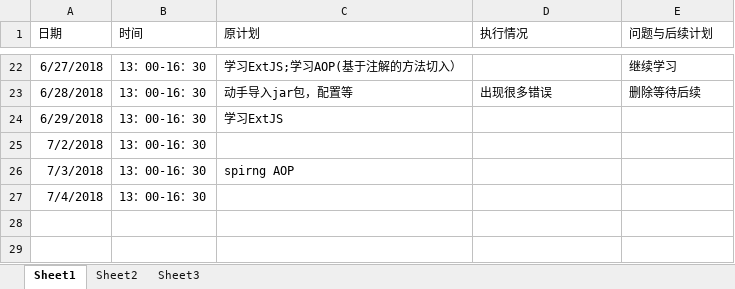
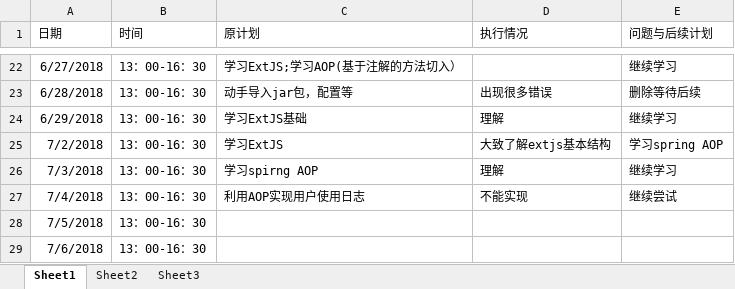
Before and after one commit to Modxue/express, an Excel workbook: doc/log/log_201608040203_huayongxiang.xlsx, sheet Sheet1, drawn as a sheet; only a part is shown, gaps mark what is left out; values as stored, in another font and other column widths than the file's, no borders; the diff names each change by its address in the sheet, - before the commit and + after, or states it on an @@ line.

Commit message:
更新日志

```diff
--- a/doc/log/log_201608040203_huayongxiang.xlsx (sheet Sheet1)
+++ b/doc/log/log_201608040203_huayongxiang.xlsx (sheet Sheet1)
-C24 (原计划): 学习ExtJS
+C24 (原计划): 学习ExtJS基础
-D24 (执行情况): (empty)
+D24 (执行情况): 理解
-E24 (问题与后续计划): (empty)
+E24 (问题与后续计划): 继续学习
-C25 (原计划): (empty)
+C25 (原计划): 学习ExtJS
-D25 (执行情况): (empty)
+D25 (执行情况): 大致了解extjs基本结构
-E25 (问题与后续计划): (empty)
+E25 (问题与后续计划): 学习spring AOP
-C26 (原计划): spirng AOP
+C26 (原计划): 学习spirng AOP
-D26 (执行情况): (empty)
+D26 (执行情况): 理解
-E26 (问题与后续计划): (empty)
+E26 (问题与后续计划): 继续学习
-C27 (原计划): (empty)
+C27 (原计划): 利用AOP实现用户使用日志
-D27 (执行情况): (empty)
+D27 (执行情况): 不能实现
-E27 (问题与后续计划): (empty)
+E27 (问题与后续计划): 继续尝试
+row 28: 7/5/2018 | 13：00-16：30
+row 29: 7/6/2018 | 13：00-16：30
```
